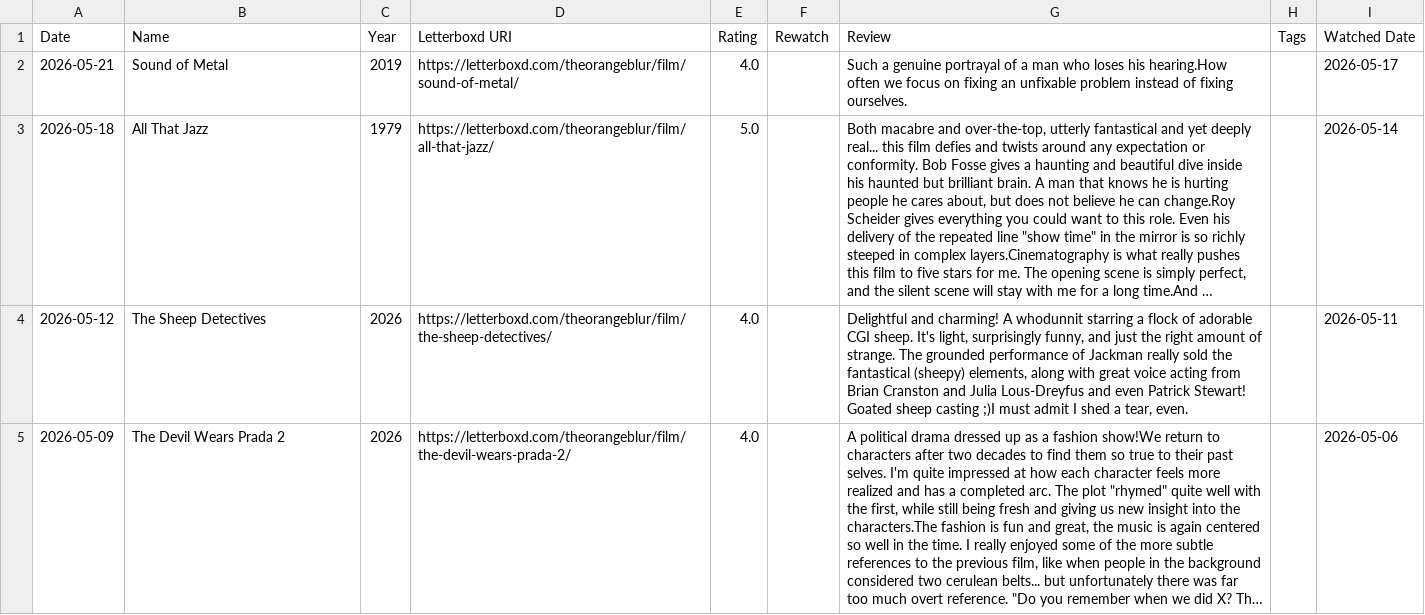
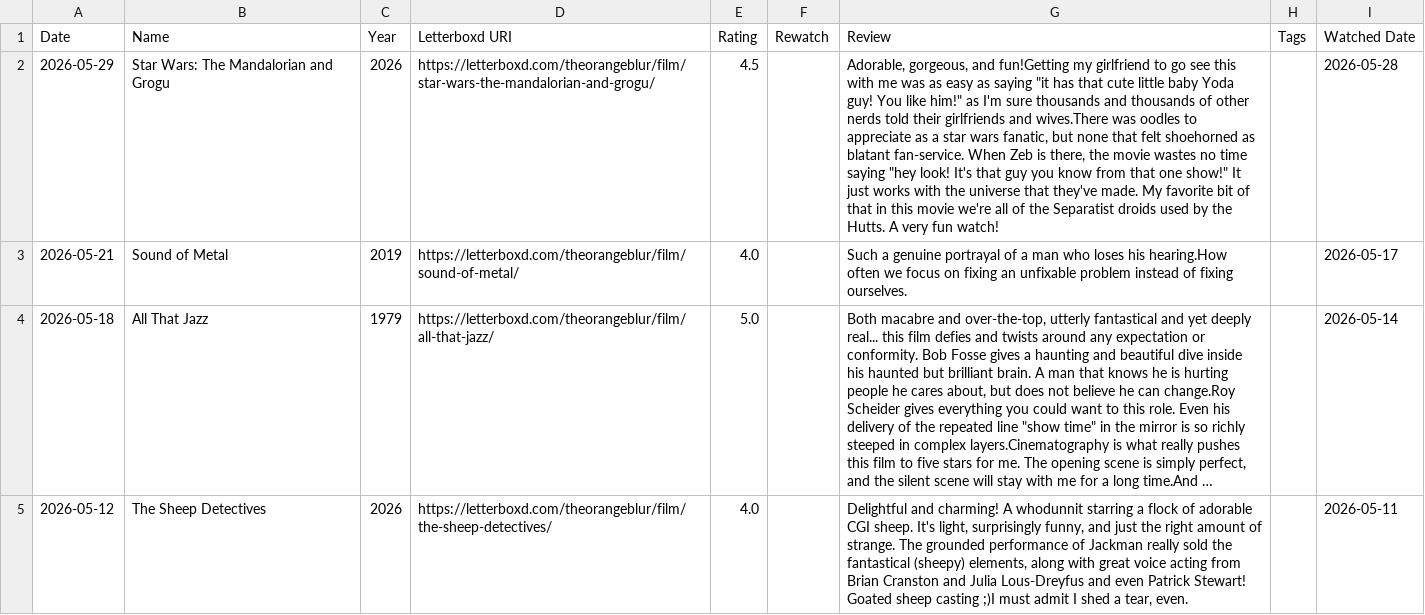
Before and after one commit to theOrangeBlur/What_Is_Emmet_Up_To, a CSV file: Movies/src/reviews.csv, drawn as a sheet; only a part is shown; the shorter side is filled out with more unchanged rows; long unchanged cells end in …; the diff names each change by its address in the sheet, - before the commit and + after, or states it on an @@ line.

```diff
--- a/Movies/src/reviews.csv
+++ b/Movies/src/reviews.csv
+row 2: 2026-05-29 | Star Wars: The Mandalorian and Grogu | 2026 | https://letterboxd.com/theorangeblur/film/star-wars-the-mandalorian-and-grogu/ | 4.5 |  | Adorable, gorgeous, and fun!Getting my girlfriend to go see this with me was as easy as saying "it has that cute little baby Yoda guy! You like him!" as I'm sure thousands and thousands of other nerds told their girlfriends and wives.There was oodles to appreciate as a star wars fanatic, but none that felt shoehorned as blatant fan-service. When Zeb is there, the movie wastes no time saying "hey look! It's that guy you know from that one show!" It just works with the universe that they've made. My favorite bit of that in this movie we're all of the Separatist droids used by the Hutts. A very fun watch! |  | 2026-05-28
```
Also changed, not shown: 2 other files.
